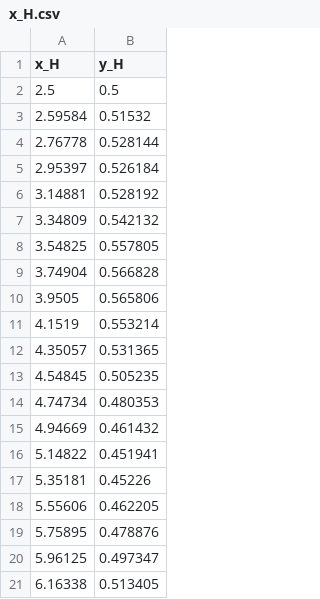
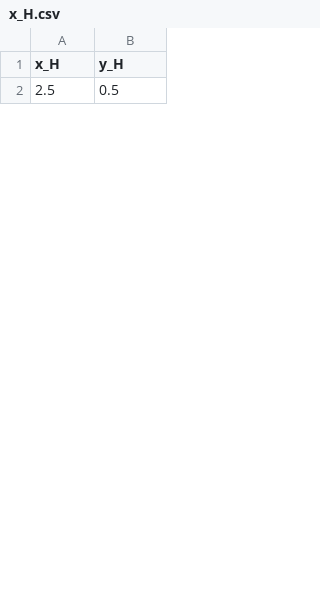
Before and after one commit to Kasahara1341/IP_CU_LBM, a CSV file: EllipticalFall/x_H.csv, drawn as a sheet; only a part is shown; the diff covers the shown part only.

```diff
--- a/EllipticalFall/x_H.csv
+++ b/EllipticalFall/x_H.csv
@@ -2,20 +2 @@ x_H,y_H
 2.5,0.5
-2.59584,0.51532
-2.76778,0.528144
-2.95397,0.526184
-3.14881,0.528192
-3.34809,0.542132
-3.54825,0.557805
-3.74904,0.566828
-3.9505,0.565806
-4.1519,0.553214
-4.35057,0.531365
-4.54845,0.505235
-4.74734,0.480353
-4.94669,0.461432
-5.14822,0.451941
-5.35181,0.45226
-5.55606,0.462205
-5.75895,0.478876
-5.96125,0.497347
-6.16338,0.513405
```
Also changed, not shown: 50 added rows and 31 removed rows elsewhere in this file, EllipticalFall/input/initial.csv, 3 other files.
